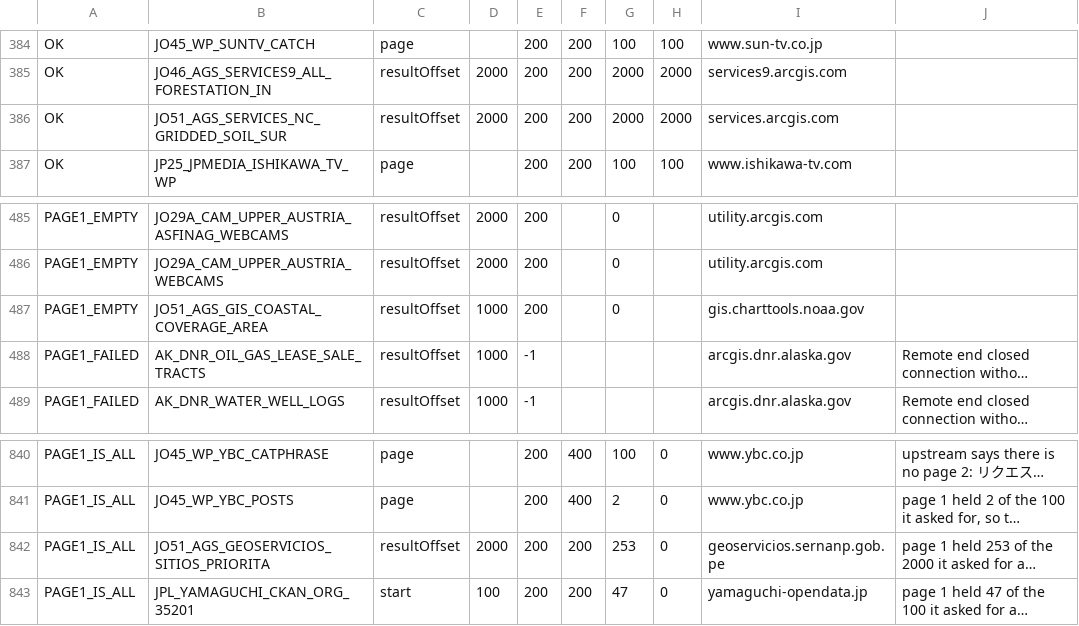
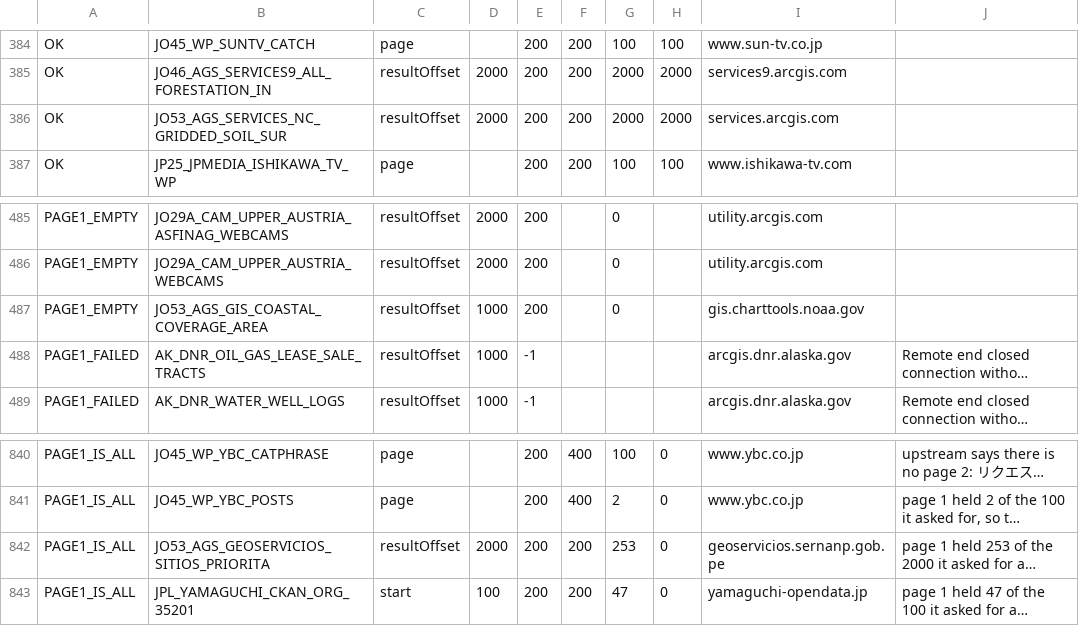
Before and after one commit to rayanchl/JapanOSINT, a TSV file: docs/page-two-final-2026-10-20.tsv, drawn as a sheet; only a part is shown, gaps mark what is left out; long unchanged cells end in …; the diff names each change by its address in the sheet, - before the commit and + after, or states it on an @@ line.

```diff
--- a/docs/page-two-final-2026-10-20.tsv
+++ b/docs/page-two-final-2026-10-20.tsv
-B386: JO51_AGS_SERVICES_NC_GRIDDED_SOIL_SUR
+B386: JO53_AGS_SERVICES_NC_GRIDDED_SOIL_SUR
-B487: JO51_AGS_GIS_COASTAL_COVERAGE_AREA
+B487: JO53_AGS_GIS_COASTAL_COVERAGE_AREA
-B842: JO51_AGS_GEOSERVICIOS_SITIOS_PRIORITA
+B842: JO53_AGS_GEOSERVICIOS_SITIOS_PRIORITA
```
Also changed, not shown: docs/source-pages-revamp/collector-census-2026-10-21.tsv, 10 other files.
